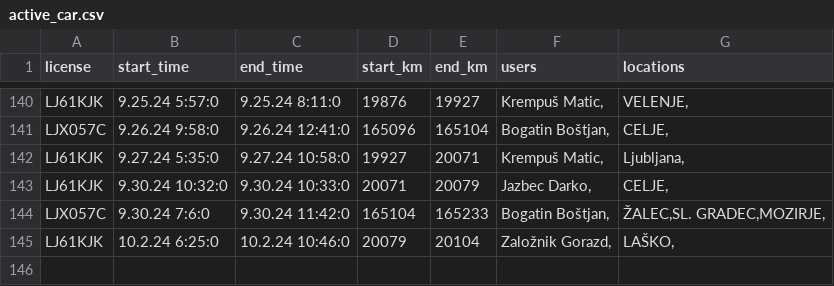
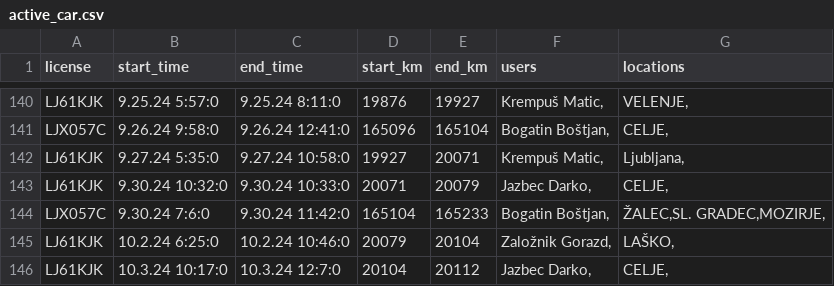
Before and after one commit to SRP-B/pot-dat, a CSV file: active_car.csv, drawn as a sheet; only a part is shown, gaps mark what is left out.

Commit message:
Appv12

```diff
--- a/active_car.csv
+++ b/active_car.csv
@@ -145 +145,2 @@ LJX057C;9.30.24 7:6:0;9.30.24 11:42:0;165104;165233;"Bogatin Boštjan,";"ŽALEC,
 LJ61KJK;10.2.24 6:25:0;10.2.24 10:46:0;20079;20104;"Založnik Gorazd,";"LAŠKO,"
+LJ61KJK;10.3.24 10:17:0;10.3.24 12:7:0;20104;20112;"Jazbec Darko,";"CELJE,"
```
